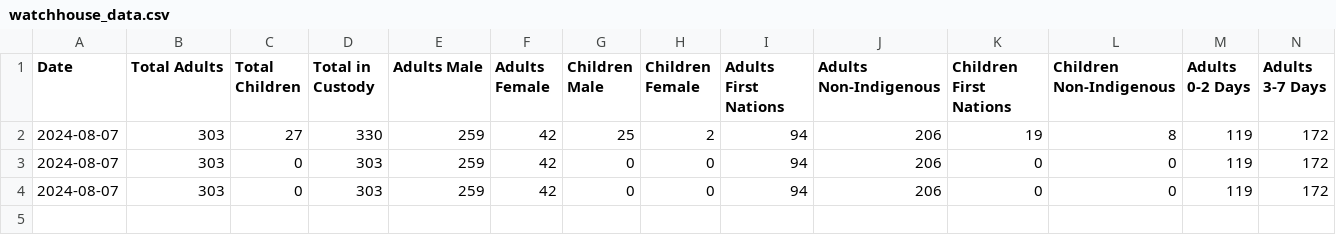
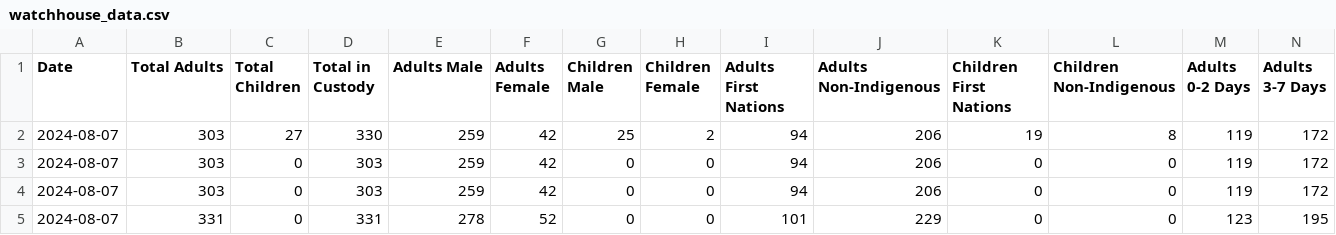
Before and after one commit to Acurioustractor/Watchhouse-visual, a CSV file: watchhouse_data.csv, drawn as a sheet; only a part is shown; rows hold the shown columns only; the diff names each change by its address in the sheet, - before the commit and + after, or states it on an @@ line.

```diff
--- a/watchhouse_data.csv
+++ b/watchhouse_data.csv
+row 5: 2024-08-07 | 331 | 0 | 331 | 278 | 52 | 0 | 0 | 101 | 229 | 0 | 0 | 123 | 195
```
Also changed, not shown: 2 other files.
